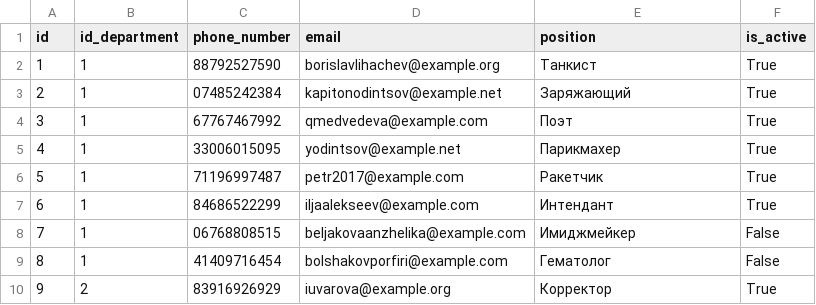
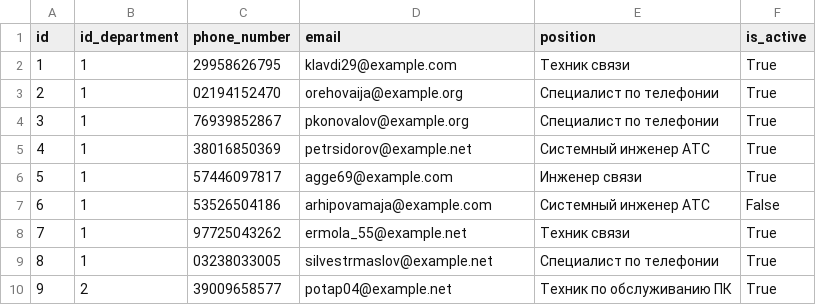
Before and after one commit to Putinka1993/notes, a CSV file: temp2_project/employees.csv, drawn as a sheet; only a part is shown; the diff covers the shown part only.

```diff
--- a/temp2_project/employees.csv
+++ b/temp2_project/employees.csv
@@ -1,10 +1,10 @@
 id,id_department,phone_number,email,position,is_active
-1,1,88792527590,borislavlihachev@example.org,Танкист,True
-2,1,07485242384,kapitonodintsov@example.net,Заряжающий,True
-3,1,67767467992,qmedvedeva@example.com,Поэт,True
-4,1,33006015095,yodintsov@example.net,Парикмахер,True
-5,1,71196997487,petr2017@example.com,Ракетчик,True
-6,1,84686522299,iljaalekseev@example.com,Интендант,True
-7,1,06768808515,beljakovaanzhelika@example.com,Имиджмейкер,False
-8,1,41409716454,bolshakovporfiri@example.com,Гематолог,False
-9,2,83916926929,iuvarova@example.org,Корректор,True
+1,1,29958626795,klavdi29@example.com,Техник связи,True
+2,1,02194152470,orehovaija@example.org,Специалист по телефонии,True
+3,1,76939852867,pkonovalov@example.org,Специалист по телефонии,True
+4,1,38016850369,petrsidorov@example.net,Системный инженер АТС,True
+5,1,57446097817,agge69@example.com,Инженер связи,True
+6,1,53526504186,arhipovamaja@example.com,Системный инженер АТС,False
+7,1,97725043262,ermola_55@example.net,Техник связи,True
+8,1,03238033005,silvestrmaslov@example.net,Специалист по телефонии,True
+9,2,39009658577,potap04@example.net,Техник по обслуживанию ПК,True
```
Also changed, not shown: 151 edited cells elsewhere in this file, temp2_project/departments.csv, temp2_project/events.csv, 3 other files.
